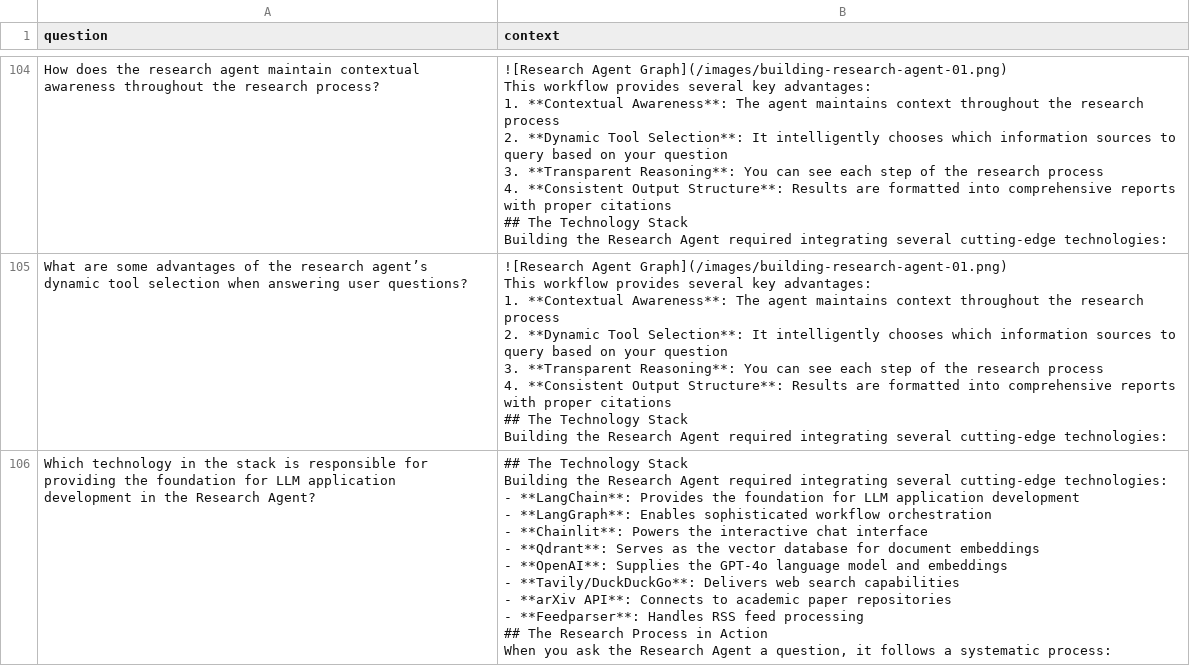
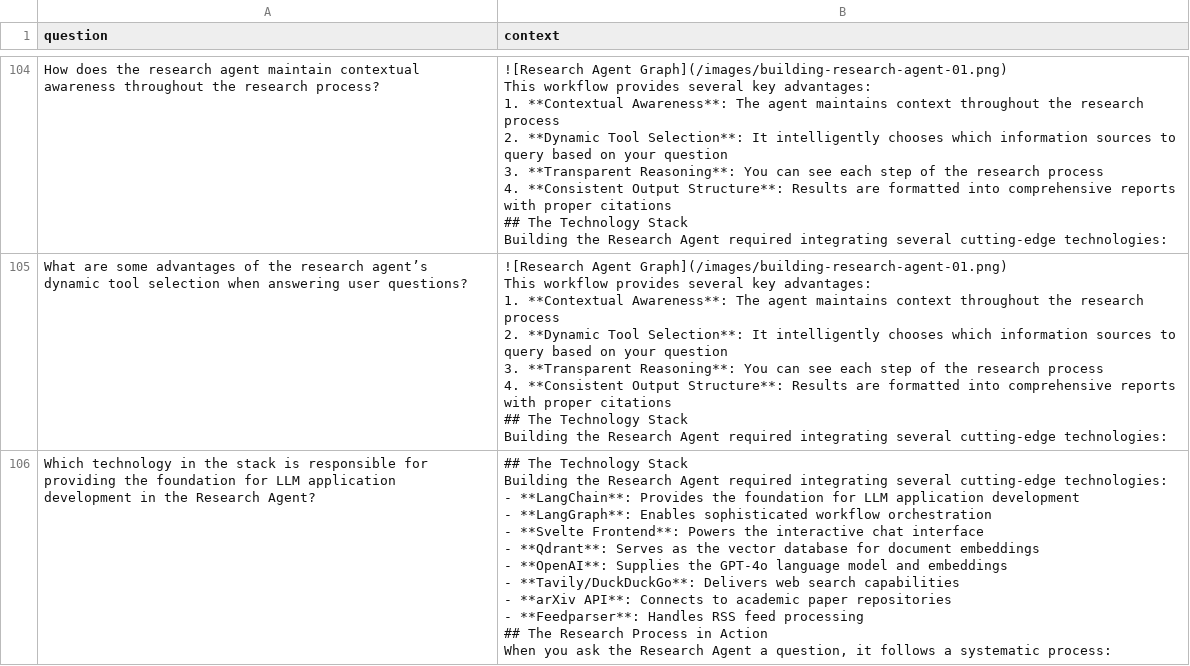
Before and after one commit to mafzaal/lets-talk, a CSV file: evals/ft_questions.csv, drawn as a sheet; only a part is shown, gaps mark what is left out; the diff covers the shown part only.

Commit message:
Refactor code structure and remove chainlit  for improved readability and maintainability

```diff
--- a/evals/ft_questions.csv
+++ b/evals/ft_questions.csv
@@ -1401,17 +1401,17 @@ This workflow provides several key advantages:
 Building the Research Agent required integrating several cutting-edge technologies:"
-Which technology in the stack is responsible for providing the foundation for LLM application development in the Research Agent?,"## The Technology Stack
-
-Building the Research Agent required integrating several cutting-edge technologies:
-
-- **LangChain**: Provides the foundation for LLM application development
-- **LangGraph**: Enables sophisticated workflow orchestration
-- **Chainlit**: Powers the interactive chat interface
-- **Qdrant**: Serves as the vector database for document embeddings
-- **OpenAI**: Supplies the GPT-4o language model and embeddings
-- **Tavily/DuckDuckGo**: Delivers web search capabilities
-- **arXiv API**: Connects to academic paper repositories
-- **Feedparser**: Handles RSS feed processing
-
-## The Research Process in Action
-
-When you ask the Research Agent a question, it follows a systematic process:"
+Which technology in the stack is responsible for providing the foundation for LLM application development in the Research Agent?,"## The Technology Stack
+
+Building the Research Agent required integrating several cutting-edge technologies:
+
+- **LangChain**: Provides the foundation for LLM application development
+- **LangGraph**: Enables sophisticated workflow orchestration
+- **Svelte Frontend**: Powers the interactive chat interface
+- **Qdrant**: Serves as the vector database for document embeddings
+- **OpenAI**: Supplies the GPT-4o language model and embeddings
+- **Tavily/DuckDuckGo**: Delivers web search capabilities
+- **arXiv API**: Connects to academic paper repositories
+- **Feedparser**: Handles RSS feed processing
+
+## The Research Process in Action
+
+When you ask the Research Agent a question, it follows a systematic process:"
```
Also changed, not shown: 1 edited cell elsewhere in this file, 26 other files.
